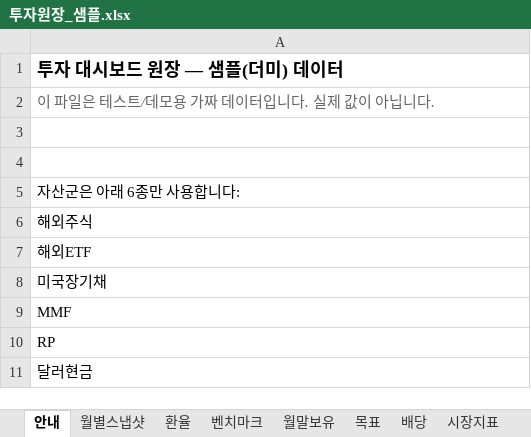
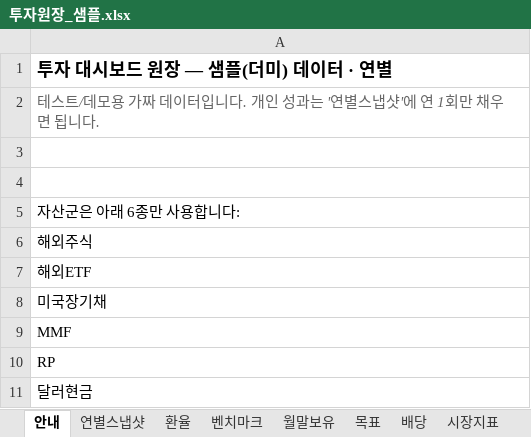
Before and after one commit to deagle1357902468-byte/-, an Excel workbook: 내투자대시보드/투자원장_샘플.xlsx, sheet 안내, drawn as a sheet; values as stored, in another font and other column widths than the file's, no borders; the diff names each change by its address in the sheet, - before the commit and + after, or states it on an @@ line.

```diff
--- a/내투자대시보드/투자원장_샘플.xlsx (sheet 안내)
+++ b/내투자대시보드/투자원장_샘플.xlsx (sheet 안내)
-sheet tab: 월별스냅샷
+sheet tab: 연별스냅샷
-A1: 투자 대시보드 원장 — 샘플(더미) 데이터
+A1: 투자 대시보드 원장 — 샘플(더미) 데이터 · 연별
-A2: 이 파일은 테스트/데모용 가짜 데이터입니다. 실제 값이 아닙니다.
+A2: 테스트/데모용 가짜 데이터입니다. 개인 성과는 '연별스냅샷'에 연 1회만 채우면 됩니다.
```
Also changed, not shown: sheet 월말보유, sheet 연별스냅샷, sheet 배당, sheet 벤치마크, sheet 시장지표, sheet 환율, 7 other files.
